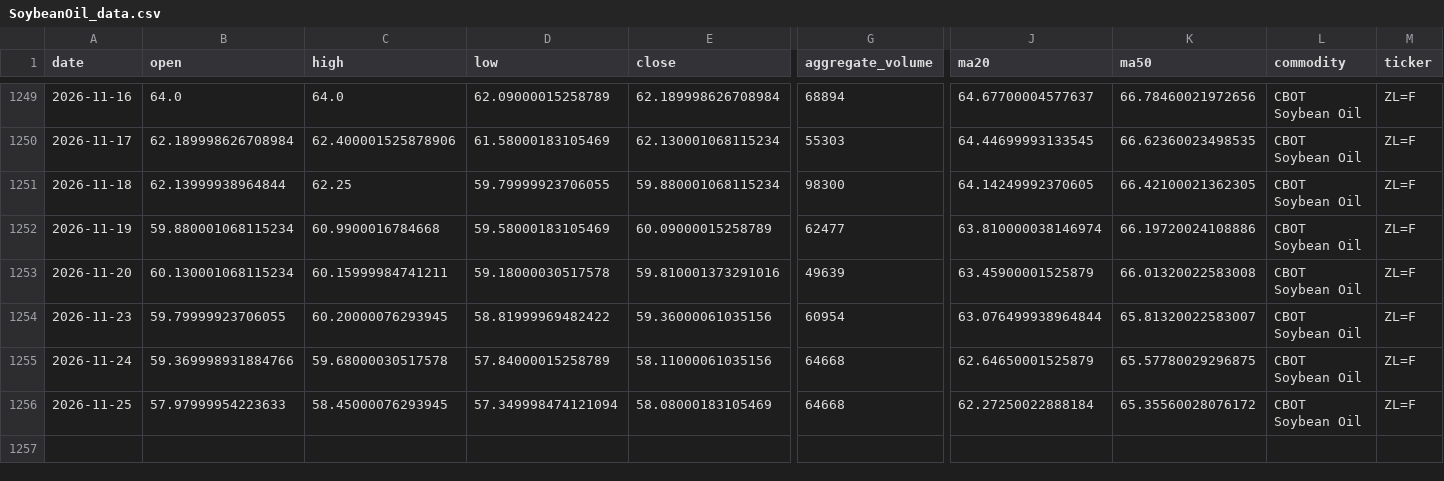
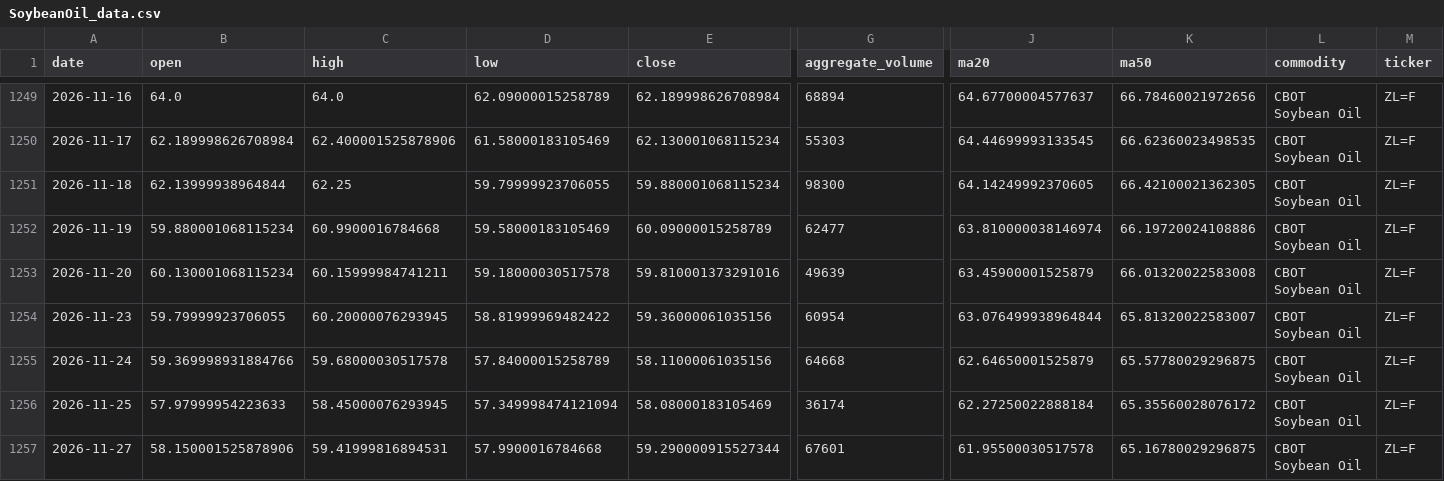
Before and after one commit to jjch1986/price-chart-site, a CSV file: data/SoybeanOil_data.csv, drawn as a sheet; only a part is shown, gaps mark what is left out; rows hold the shown columns only; the diff names each change by its address in the sheet, - before the commit and + after, or states it on an @@ line.

```diff
--- a/data/SoybeanOil_data.csv
+++ b/data/SoybeanOil_data.csv
-G1256 (aggregate_volume): 64668
+G1256 (aggregate_volume): 36174
+row 1257: 2026-11-27 | 58.150001525878906 | 59.41999816894531 | 57.9900016784668 | 59.290000915527344 | 67601 | 61.95500030517578 | 65.16780029296875 | CBOT Soybean Oil | ZL=F
```
Also changed, not shown: data/Coffee_data.csv, data/FeederCattle_data.csv, 21 other files.
